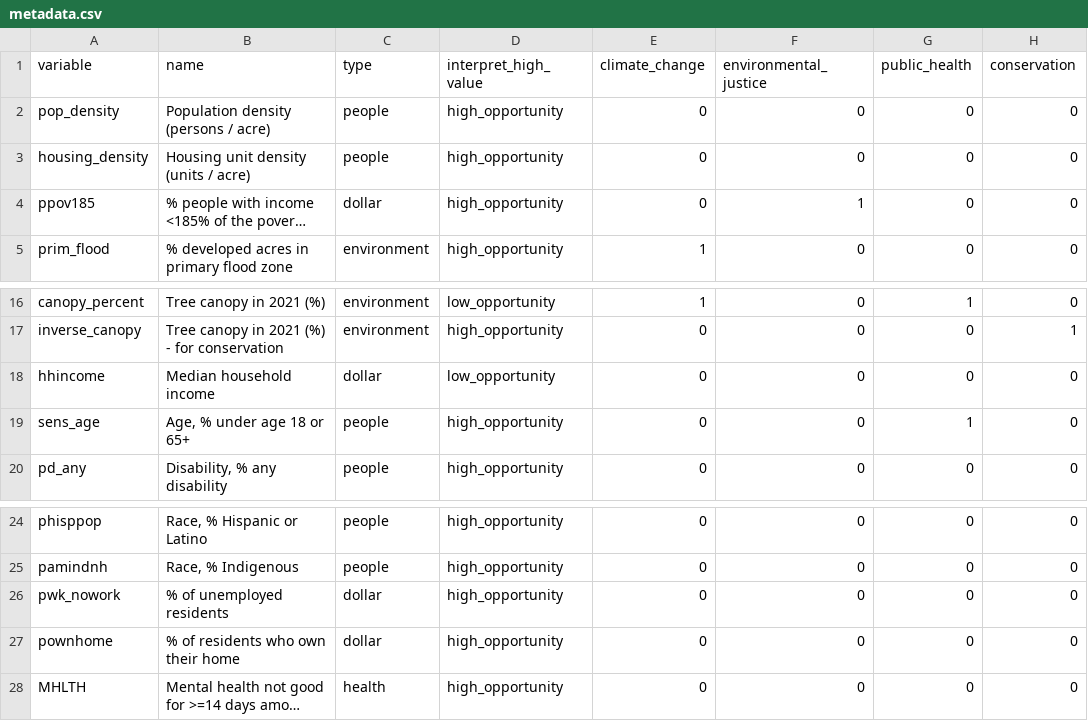
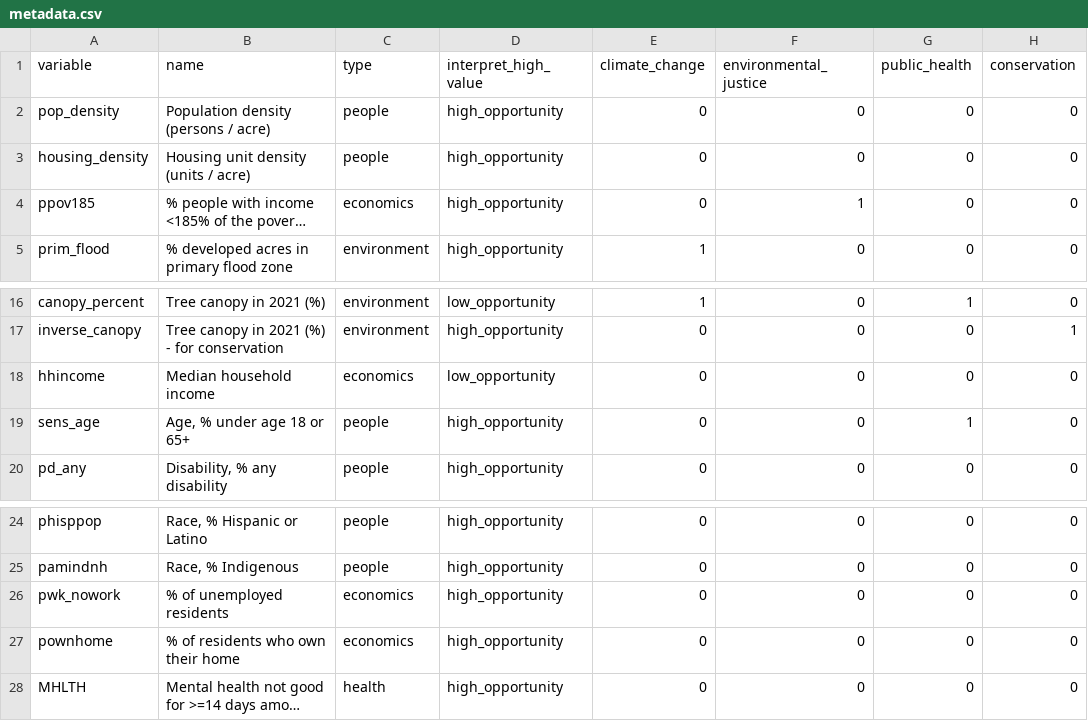
Before and after one commit to Metropolitan-Council/growing.shade, a CSV file: data-raw/metadata.csv, drawn as a sheet; only a part is shown, gaps mark what is left out; long unchanged cells end in …; the diff names each change by its address in the sheet, - before the commit and + after, or states it on an @@ line.

Commit message:
improve metadata

```diff
--- a/data-raw/metadata.csv
+++ b/data-raw/metadata.csv
-C4 (type): dollar
+C4 (type): economics
-C18 (type): dollar
+C18 (type): economics
-C26:C27 (type): dollar
+C26:C27 (type): economics
```
Also changed, not shown: 5 other files.
